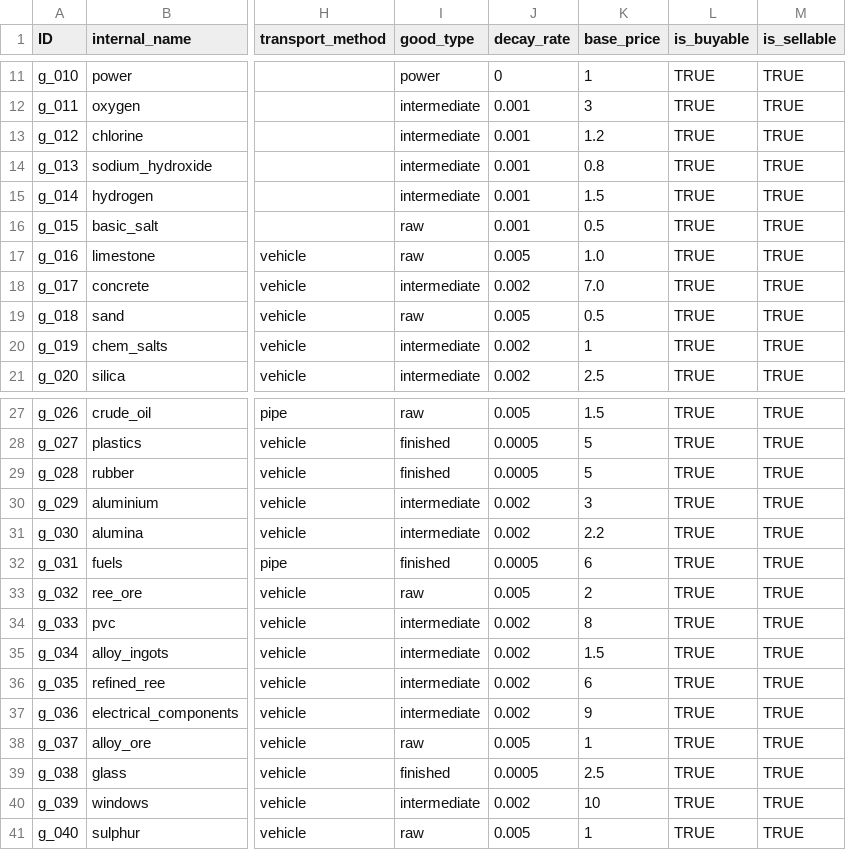
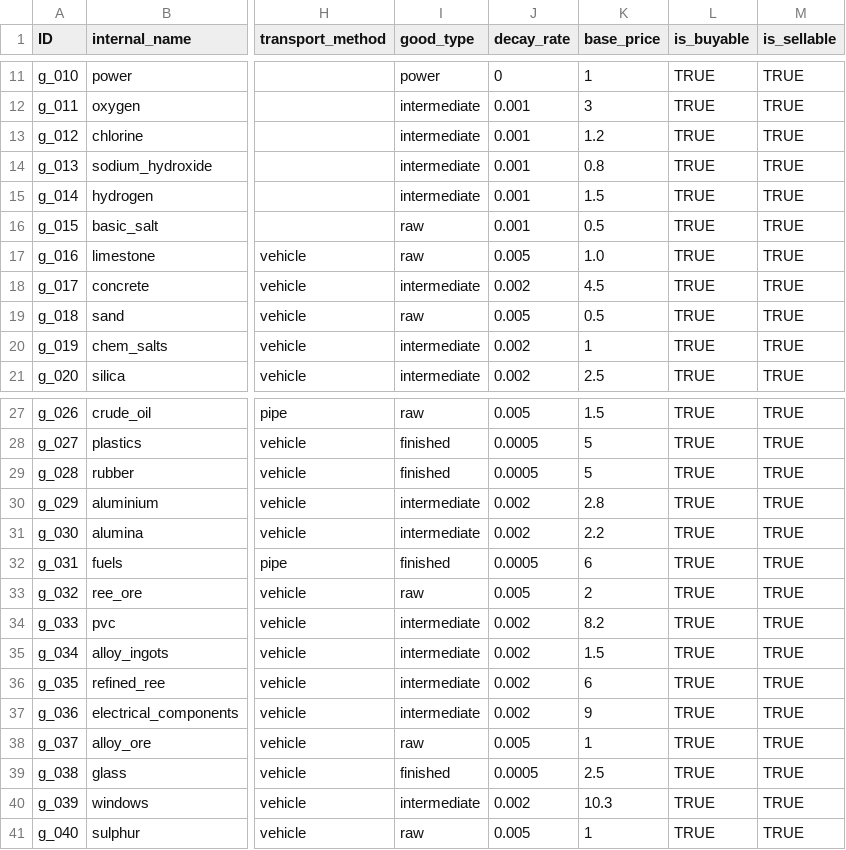
Before and after one commit to LongPigBlankets/price-of-everything, a CSV file: price-of-everything-0.1/data/Goods - goodsMVP.csv, drawn as a sheet; only a part is shown, gaps mark what is left out; the diff names each change by its address in the sheet, - before the commit and + after, or states it on an @@ line.

```diff
--- a/price-of-everything-0.1/data/Goods - goodsMVP.csv
+++ b/price-of-everything-0.1/data/Goods - goodsMVP.csv
-K18 (base_price): 7.0
+K18 (base_price): 4.5
-K30 (base_price): 3
+K30 (base_price): 2.8
-K34 (base_price): 8
+K34 (base_price): 8.2
-K40 (base_price): 10
+K40 (base_price): 10.3
```
Also changed, not shown: 1 other file.
